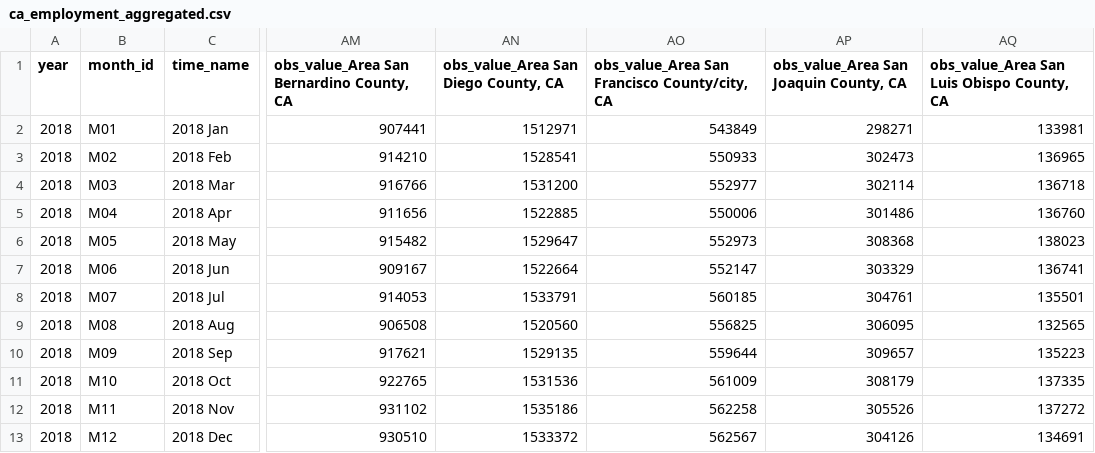
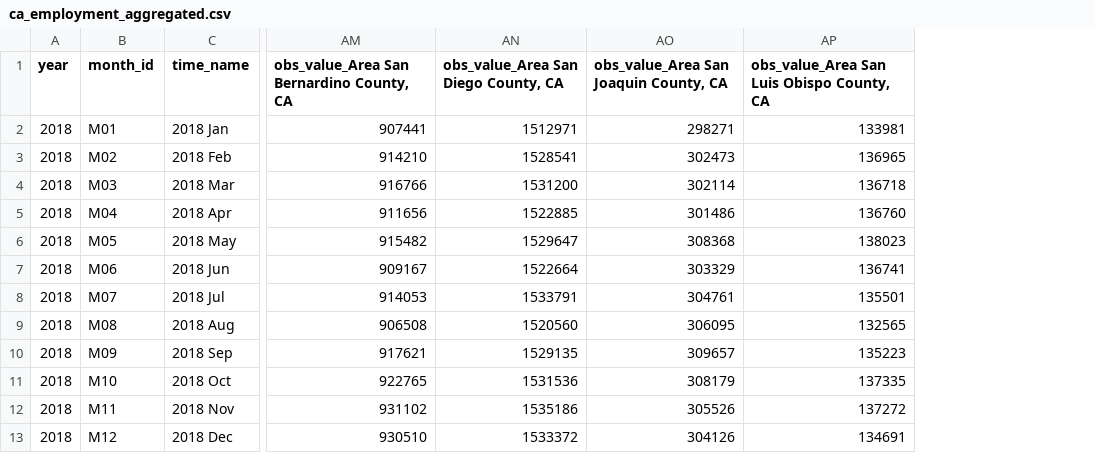
Before and after one commit to vdaita/unemployment-analysis, a CSV file: data/aggregated/ca_employment_aggregated.csv, drawn as a sheet; only a part is shown, gaps mark what is left out; the diff names each change by its address in the sheet, - before the commit and + after, or states it on an @@ line.

```diff
--- a/data/aggregated/ca_employment_aggregated.csv
+++ b/data/aggregated/ca_employment_aggregated.csv
-column AO, rows 1-13: obs_value_Area San Francisco County/city, CA | 543849 | 550933 | 552977 | 550006 | 552973 | 552147 | 560185 | 556825 | 559644 | 561009 | 562258 | 562567
```
Also changed, not shown: 1 other file.
